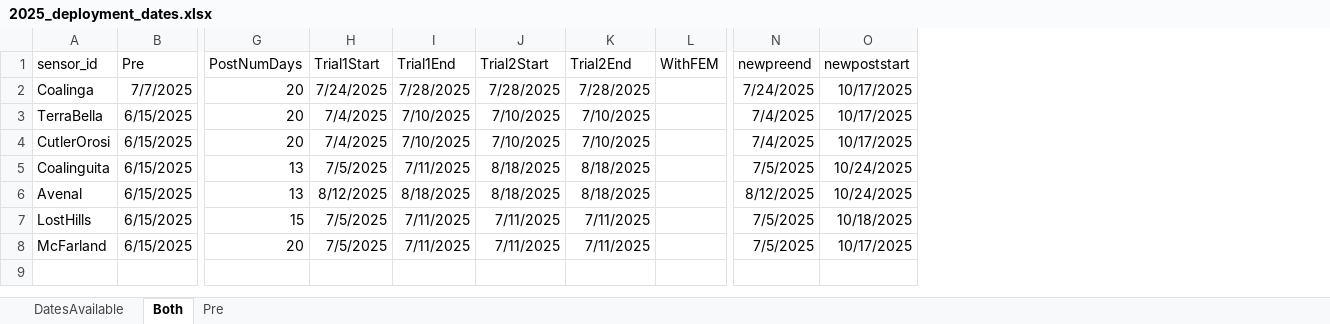
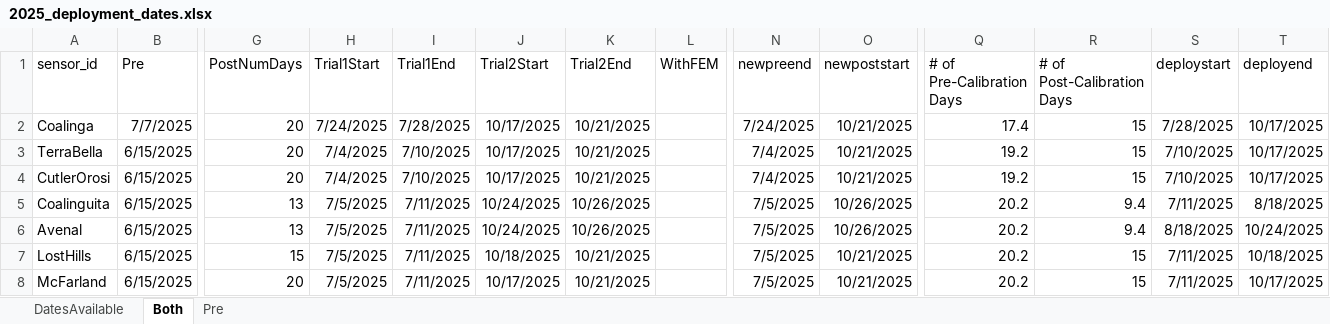
Before and after one commit to TorriaCol/voz-data-analysis, an Excel workbook: reference_files/2025_deployment_dates.xlsx, sheet Both, drawn as a sheet; only a part is shown, gaps mark what is left out; values as stored, in another font and other column widths than the file's, no borders; the diff names each change by its address in the sheet, - before the commit and + after, or states it on an @@ line.

```diff
--- a/reference_files/2025_deployment_dates.xlsx (sheet Both)
+++ b/reference_files/2025_deployment_dates.xlsx (sheet Both)
+column Q (# of Pre-Calibration Days), rows 2-8: 17.4 | 19.2 | 19.2 | 20.2 | 20.2 | 20.2 | 20.2
+column R (# of Post-Calibration Days), rows 2-8: 15 | 15 | 15 | 9.4 | 9.4 | 15 | 15
+column S (deploystart), rows 2-8: 7/28/2025 | 7/10/2025 | 7/10/2025 | 7/11/2025 | 8/18/2025 | 7/11/2025 | 7/11/2025
+column T (deployend), rows 2-8: 10/17/2025 | 10/17/2025 | 10/17/2025 | 8/18/2025 | 10/24/2025 | 10/18/2025 | 10/17/2025
-J2 (Trial2Start): 7/28/2025
+J2 (Trial2Start): 10/17/2025
-K2 (Trial2End): 7/28/2025
+K2 (Trial2End): 10/21/2025
-O2:O4 (newpoststart): 10/17/2025
+O2:O4 (newpoststart): 10/21/2025
-J3:J4 (Trial2Start): 7/10/2025
+J3:J4 (Trial2Start): 10/17/2025
-K3:K4 (Trial2End): 7/10/2025
+K3:K4 (Trial2End): 10/21/2025
-J5:J6 (Trial2Start): 8/18/2025
+J5:J6 (Trial2Start): 10/24/2025
-K5:K6 (Trial2End): 8/18/2025
+K5:K6 (Trial2End): 10/26/2025
-O5:O6 (newpoststart): 10/24/2025
+O5:O6 (newpoststart): 10/26/2025
-H6 (Trial1Start): 8/12/2025
+H6 (Trial1Start): 7/5/2025
-I6 (Trial1End): 8/18/2025
+I6 (Trial1End): 7/11/2025
-N6 (newpreend): 8/12/2025
+N6 (newpreend): 7/5/2025
-J7 (Trial2Start): 7/11/2025
+J7 (Trial2Start): 10/18/2025
-K7:K8 (Trial2End): 7/11/2025
+K7:K8 (Trial2End): 10/21/2025
-O7 (newpoststart): 10/18/2025
+O7 (newpoststart): 10/21/2025
-J8 (Trial2Start): 7/11/2025
+J8 (Trial2Start): 10/17/2025
-O8 (newpoststart): 10/17/2025
+O8 (newpoststart): 10/21/2025
```
Also changed, not shown: sheet Pre, formulas that keep their value, 18 other files.
